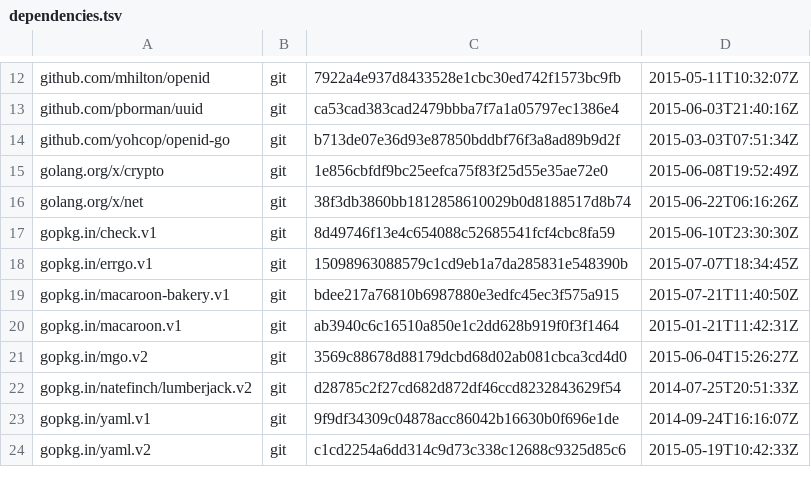
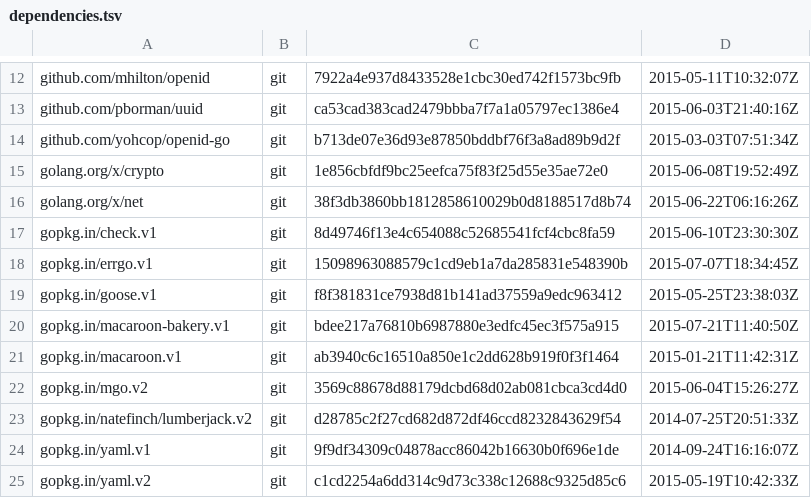
Before and after one commit to canonical/candid, a TSV file: dependencies.tsv, drawn as a sheet; only a part is shown, gaps mark what is left out; the diff names each change by its address in the sheet, - before the commit and + after, or states it on an @@ line.

Commit message:
Keystone login.
Proof of concept login to keystone using goose.

```diff
--- a/dependencies.tsv
+++ b/dependencies.tsv
+row 19: gopkg.in/goose.v1 | git | f8f381831ce7938d81b141ad37559a9edc963412 | 2015-05-25T23:38:03Z
```
Also changed, not shown: 1 other file.
